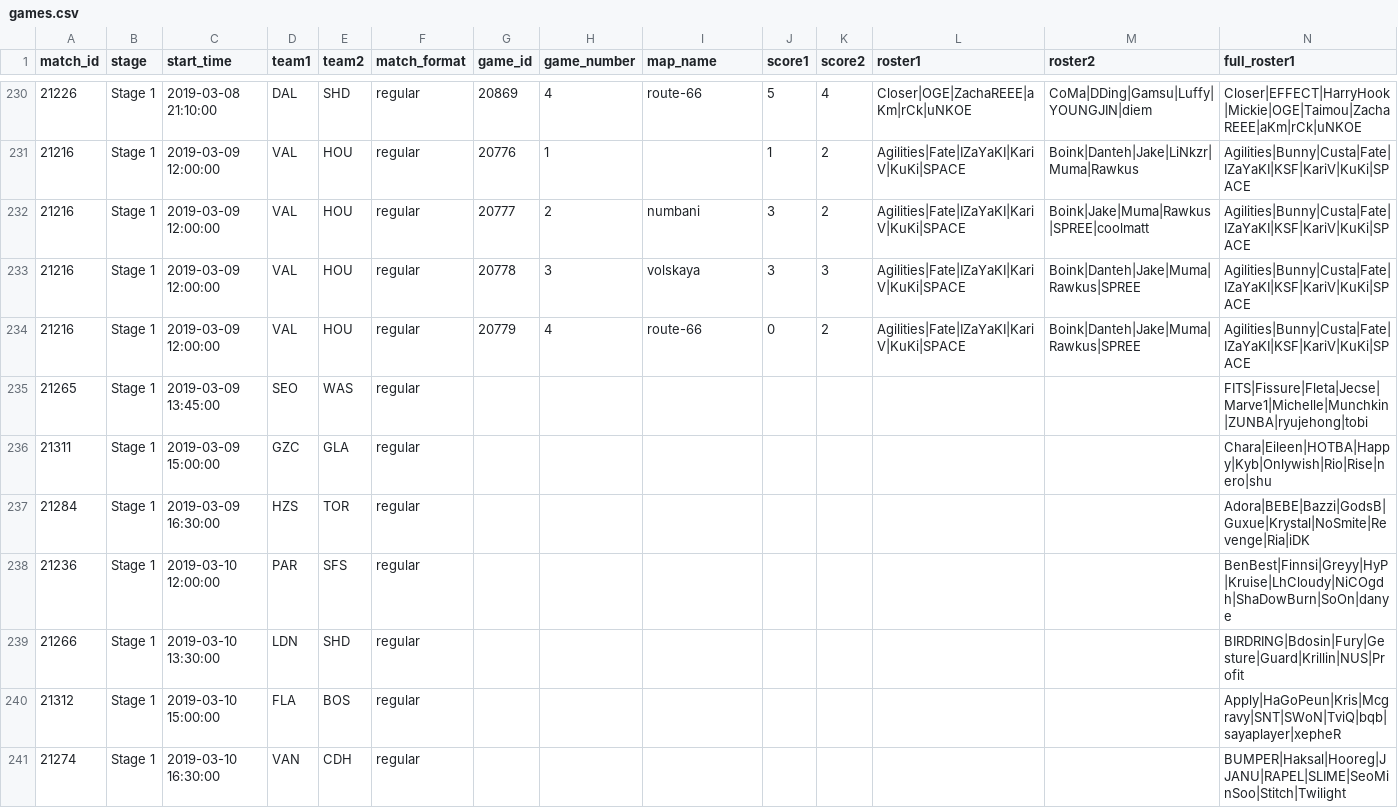
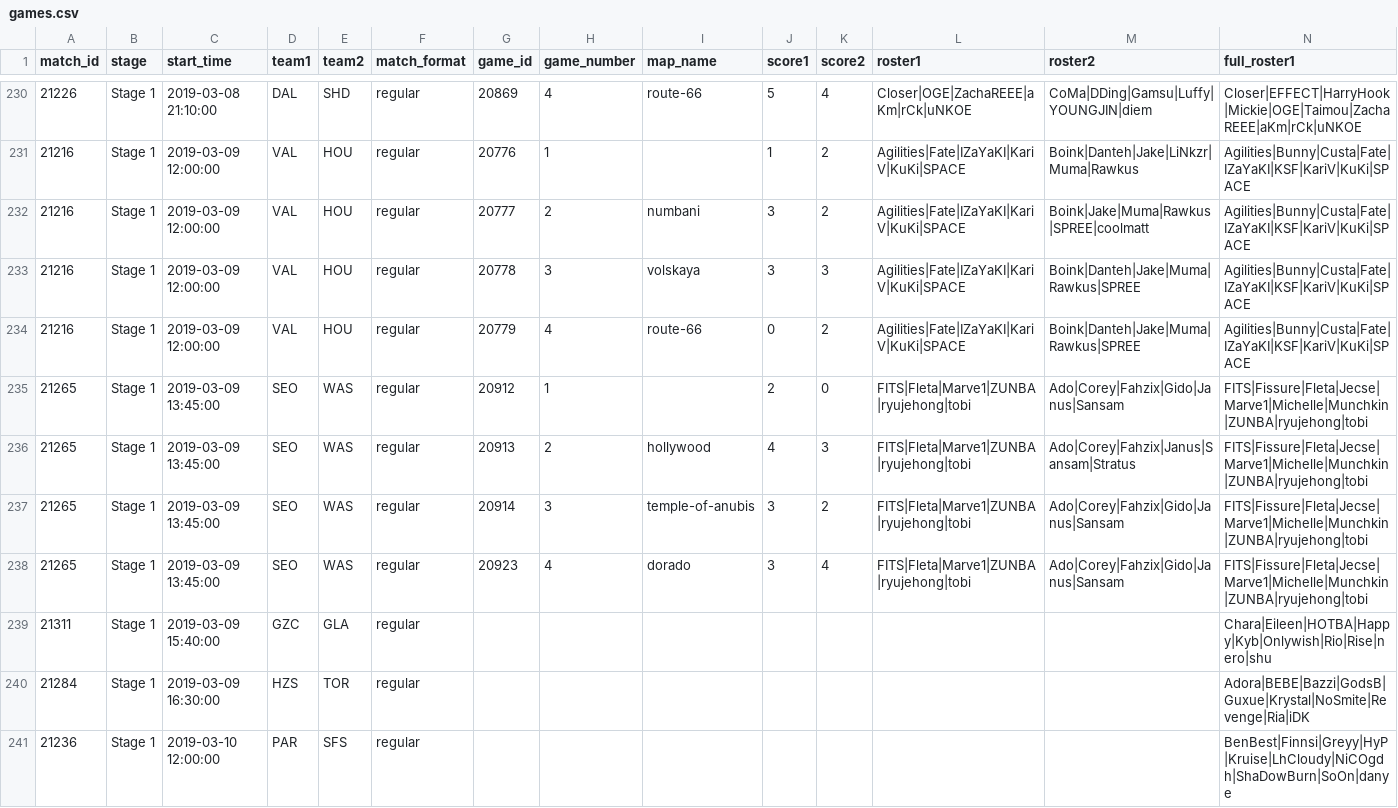
Before and after one commit to ClumsyLee/owl-sr, a CSV file: games.csv, drawn as a sheet; only a part is shown, gaps mark what is left out; the shorter side is filled out with more unchanged rows; addresses are those after the commit; rows hold the shown columns only; the diff names each change by its address in the sheet, - before the commit and + after, or states it on an @@ line.

Commit message:
Update data.

```diff
--- a/games.csv
+++ b/games.csv
-G235 (game_id): (empty)
+G235 (game_id): 20912
-H235 (game_number): (empty)
+H235 (game_number): 1
-J235 (score1): (empty)
+J235 (score1): 2
-K235 (score2): (empty)
+K235 (score2): 0
-L235 (roster1): (empty)
+L235 (roster1): FITS|Fleta|Marve1|ZUNBA|ryujehong|tobi
-M235 (roster2): (empty)
+M235 (roster2): Ado|Corey|Fahzix|Gido|Janus|Sansam
+row 236: 21265 | Stage 1 | 2019-03-09 13:45:00 | SEO | WAS | regular | 20913 | 2 | hollywood | 4 | 3 | FITS|Fleta|Marve1|ZUNBA|ryujehong|tobi | Ado|Corey|Fahzix|Janus|Sansam|Stratus | FITS|Fissure|Fleta|Jecse|Marve1|Michelle|Munchkin|ZUNBA|ryujehong|tobi
+row 237: 21265 | Stage 1 | 2019-03-09 13:45:00 | SEO | WAS | regular | 20914 | 3 | temple-of-anubis | 3 | 2 | FITS|Fleta|Marve1|ZUNBA|ryujehong|tobi | Ado|Corey|Fahzix|Gido|Janus|Sansam | FITS|Fissure|Fleta|Jecse|Marve1|Michelle|Munchkin|ZUNBA|ryujehong|tobi
+row 238: 21265 | Stage 1 | 2019-03-09 13:45:00 | SEO | WAS | regular | 20923 | 4 | dorado | 3 | 4 | FITS|Fleta|Marve1|ZUNBA|ryujehong|tobi | Ado|Corey|Fahzix|Gido|Janus|Sansam | FITS|Fissure|Fleta|Jecse|Marve1|Michelle|Munchkin|ZUNBA|ryujehong|tobi
-C239 (start_time): 2019-03-09 15:00:00
+C239 (start_time): 2019-03-09 15:40:00
```
Also changed, not shown: ratings.csv, 22 other files.
